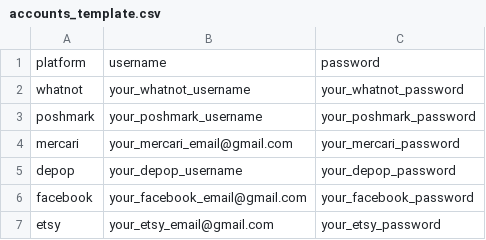
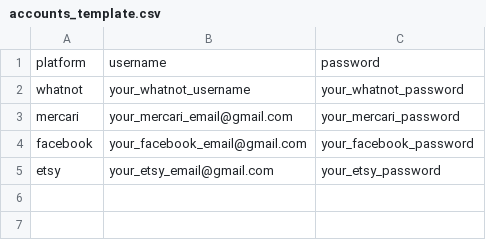
Before and after one commit to mjardin17/viral-engine, a CSV file: accounts_template.csv, drawn as a sheet; the diff names each change by its address in the sheet, - before the commit and + after, or states it on an @@ line.

```diff
--- a/accounts_template.csv
+++ b/accounts_template.csv
-row 3: poshmark | your_poshmark_username | your_poshmark_password
-row 5: depop | your_depop_username | your_depop_password
```
Also changed, not shown: 2 other files.
